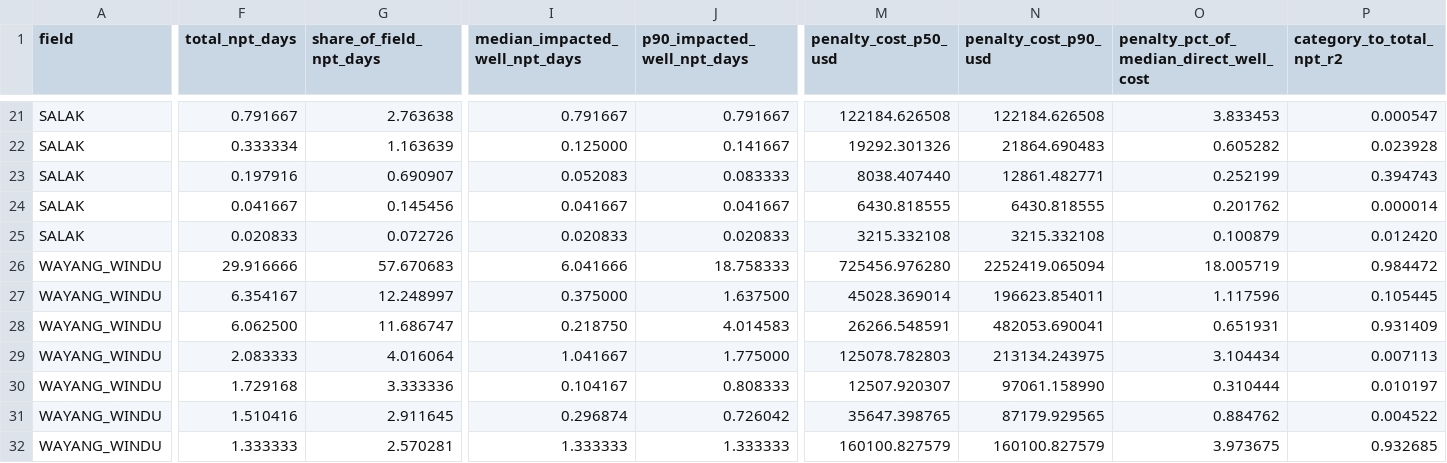
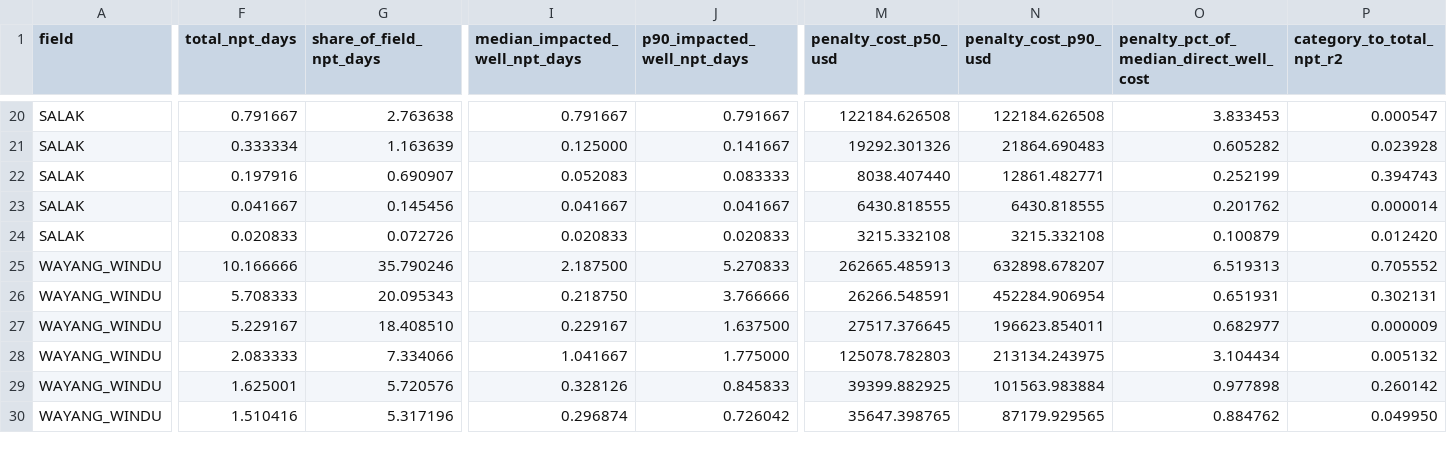
Before and after one commit to gems-fn123/drilling-cost-estimator, a CSV file: data/processed/npt_penalty_reference.csv, drawn as a sheet; only a part is shown, gaps mark what is left out; removed rows and columns are numbered as before the commit, all else as after; rows hold the shown columns only; the diff covers the shown part only; the diff names each change by its address in the sheet, - before the commit and + after, or states it on an @@ line.

```diff
--- a/data/processed/npt_penalty_reference.csv
+++ b/data/processed/npt_penalty_reference.csv
-F25 (total_npt_days): 29.916666
+F25 (total_npt_days): 10.166666
-G25 (share_of_field_npt_days): 57.670683
+G25 (share_of_field_npt_days): 35.790246
-I25 (median_impacted_well_npt_days): 6.041666
+I25 (median_impacted_well_npt_days): 2.187500
-J25 (p90_impacted_well_npt_days): 18.758333
+J25 (p90_impacted_well_npt_days): 5.270833
-M25 (penalty_cost_p50_usd): 725456.976280
+M25 (penalty_cost_p50_usd): 262665.485913
-N25 (penalty_cost_p90_usd): 2252419.065094
+N25 (penalty_cost_p90_usd): 632898.678207
-O25: 18.005719
+O25: 6.519313
-P25 (category_to_total_npt_r2): 0.984472
+P25 (category_to_total_npt_r2): 0.705552
-row 27: WAYANG_WINDU | 6.354167 | 12.248997 | 0.375000 | 1.637500 | 45028.369014 | 196623.854011 | 1.117596 | 0.105445
-F26 (total_npt_days): 6.062500
+F26 (total_npt_days): 5.708333
-G26 (share_of_field_npt_days): 11.686747
+G26 (share_of_field_npt_days): 20.095343
-J26 (p90_impacted_well_npt_days): 4.014583
+J26 (p90_impacted_well_npt_days): 3.766666
-N26 (penalty_cost_p90_usd): 482053.690041
+N26 (penalty_cost_p90_usd): 452284.906954
-P26 (category_to_total_npt_r2): 0.931409
+P26 (category_to_total_npt_r2): 0.302131
+row 27: WAYANG_WINDU | 5.229167 | 18.408510 | 0.229167 | 1.637500 | 27517.376645 | 196623.854011 | 0.682977 | 0.000009
-G28 (share_of_field_npt_days): 4.016064
+G28 (share_of_field_npt_days): 7.334066
-P28 (category_to_total_npt_r2): 0.007113
+P28 (category_to_total_npt_r2): 0.005132
-F29 (total_npt_days): 1.729168
+F29 (total_npt_days): 1.625001
-G29 (share_of_field_npt_days): 3.333336
+G29 (share_of_field_npt_days): 5.720576
-I29 (median_impacted_well_npt_days): 0.104167
+I29 (median_impacted_well_npt_days): 0.328126
-J29 (p90_impacted_well_npt_days): 0.808333
+J29 (p90_impacted_well_npt_days): 0.845833
-M29 (penalty_cost_p50_usd): 12507.920307
+M29 (penalty_cost_p50_usd): 39399.882925
-N29 (penalty_cost_p90_usd): 97061.158990
+N29 (penalty_cost_p90_usd): 101563.983884
-O29: 0.310444
+O29: 0.977898
-P29 (category_to_total_npt_r2): 0.010197
+P29 (category_to_total_npt_r2): 0.260142
-G30 (share_of_field_npt_days): 2.911645
+G30 (share_of_field_npt_days): 5.317196
-P30 (category_to_total_npt_r2): 0.004522
+P30 (category_to_total_npt_r2): 0.049950
-row 32: WAYANG_WINDU | 1.333333 | 2.570281 | 1.333333 | 1.333333 | 160100.827579 | 160100.827579 | 3.973675 | 0.932685
```
Also changed, not shown: 2 removed rows and 76 edited cells elsewhere in this file, data/processed/npt_contribution_summary.csv, data/processed/npt_event_enriched.csv, 35 other files.
